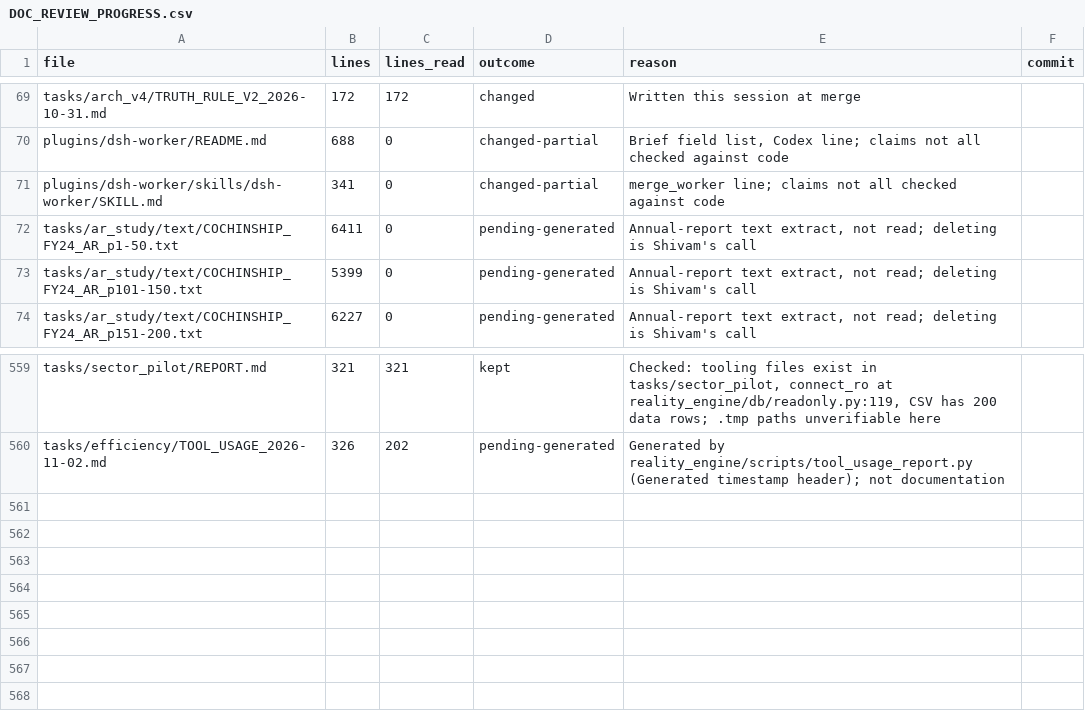
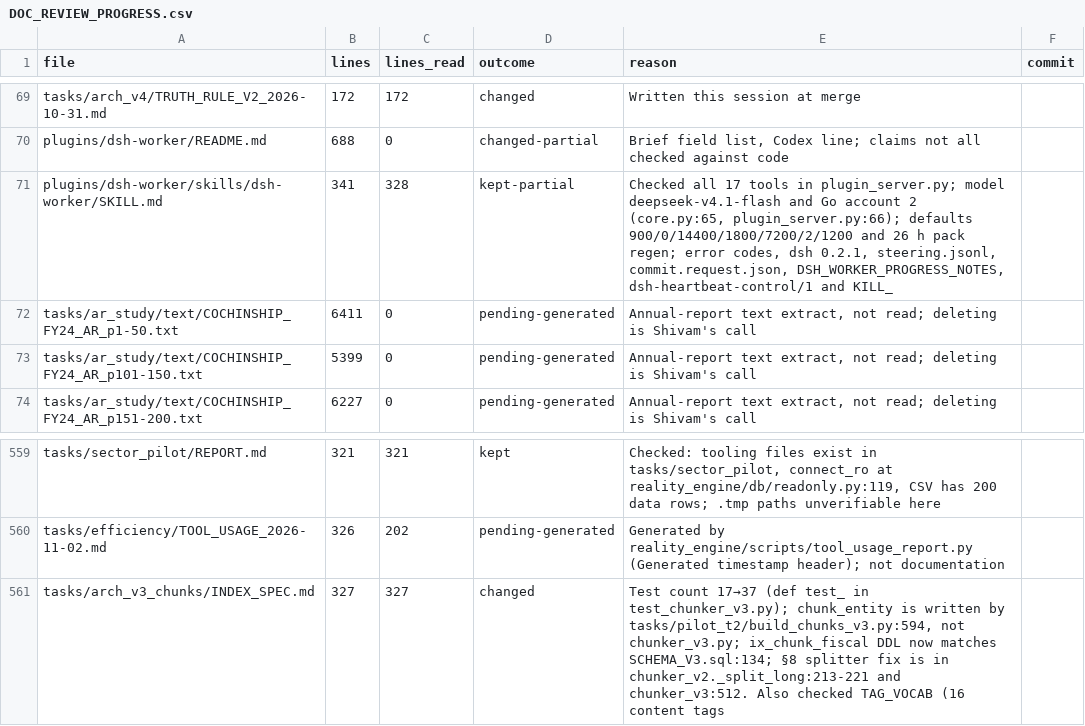
Before and after one commit to kakazuya/Reality-Engine, a CSV file: tasks/handoff/DOC_REVIEW_PROGRESS.csv, drawn as a sheet; only a part is shown, gaps mark what is left out.

```diff
--- a/tasks/handoff/DOC_REVIEW_PROGRESS.csv
+++ b/tasks/handoff/DOC_REVIEW_PROGRESS.csv
@@ -70,3 +70,3 @@ tasks/arch_v4/TRUTH_RULE_V2_2026-10-31.md,172,172,changed,Written this session a
 plugins/dsh-worker/README.md,688,0,changed-partial,"Brief field list, Codex line; claims not all checked against code",
-plugins/dsh-worker/skills/dsh-worker/SKILL.md,341,0,changed-partial,merge_worker line; claims not all checked against code,
+plugins/dsh-worker/skills/dsh-worker/SKILL.md,341,328,kept-partial,"Checked all 17 tools in plugin_server.py; model deepseek-v4.1-flash and Go account 2 (core.py:65, plugin_server.py:66); defaults 900/0/14400/1800/7200/2/1200 and 26 h pack regen; error codes, dsh 0.2.1, steering.jsonl, commit.request.json, DSH_WORKER_PROGRESS_NOTES, dsh-heartbeat-control/1 and KILL_",
 tasks/ar_study/text/COCHINSHIP_FY24_AR_p1-50.txt,6411,0,pending-generated,"Annual-report text extract, not read; deleting is Shivam's call",
@@ -560 +560,2 @@ tasks/sector_pilot/REPORT.md,321,321,kept,"Checked: tooling files exist in tasks
 tasks/efficiency/TOOL_USAGE_2026-11-02.md,326,202,pending-generated,Generated by reality_engine/scripts/tool_usage_report.py (Generated timestamp header); not documentation,
+tasks/arch_v3_chunks/INDEX_SPEC.md,327,327,changed,"Test count 17→37 (def test_ in test_chunker_v3.py); chunk_entity is written by tasks/pilot_t2/build_chunks_v3.py:594, not chunker_v3.py; ix_chunk_fiscal DDL now matches SCHEMA_V3.sql:134; §8 splitter fix is in chunker_v2._split_long:213-221 and chunker_v3:512. Also checked TAG_VOCAB (16 content tags",
```
Also changed, not shown: 1 other file.
